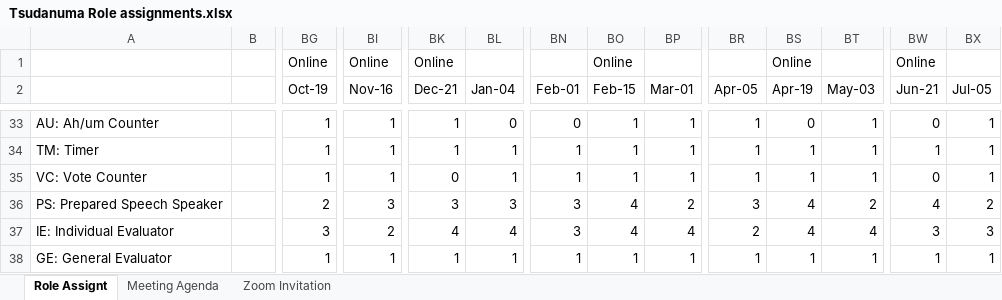
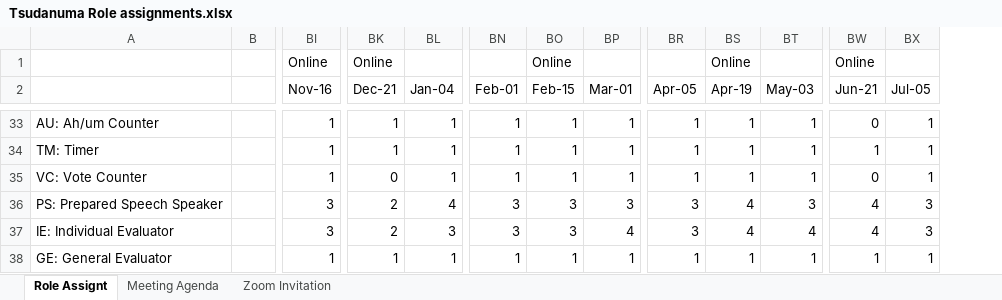
Before and after one commit to MasayukiTanaka0412/TsudanumaTMC, an Excel workbook: Tsudanuma Role assignments.xlsx, sheet Role Assignt, drawn as a sheet; only a part is shown, gaps mark what is left out; values as stored, in another font and other column widths than the file's, no cell formats; the diff covers the shown part only; the diff names each change by its address in the sheet, - before the commit and + after, or states it on an @@ line.

```diff
--- a/Tsudanuma Role assignments.xlsx (sheet Role Assignt)
+++ b/Tsudanuma Role assignments.xlsx (sheet Role Assignt)
@@ column BG (Oct-19) hidden, row 1: Online; rows 33-38: 1 | 1 | 1 | 2 | 3 | 1 @@
-BL33 (Jan-04): 0
+BL33 (Jan-04): 1
-BN33 (Feb-01): 0
+BN33 (Feb-01): 1
-BS33 (Apr-19): 0
+BS33 (Apr-19): 1
-BK36 (Dec-21): 3
+BK36 (Dec-21): 2
-BL36 (Jan-04): 3
+BL36 (Jan-04): 4
-BO36:BO37 (Feb-15): 4
+BO36:BO37 (Feb-15): 3
-BP36 (Mar-01): 2
+BP36 (Mar-01): 3
-BT36 (May-03): 2
+BT36 (May-03): 3
-BX36 (Jul-05): 2
+BX36 (Jul-05): 3
-BI37 (Nov-16): 2
+BI37 (Nov-16): 3
-BK37 (Dec-21): 4
+BK37 (Dec-21): 2
-BL37 (Jan-04): 4
+BL37 (Jan-04): 3
-BR37 (Apr-05): 2
+BR37 (Apr-05): 3
-BW37 (Jun-21): 3
+BW37 (Jun-21): 4
```
Also changed, not shown: 25 edited cells elsewhere in this sheet, cell formats, formulas that keep their value.
